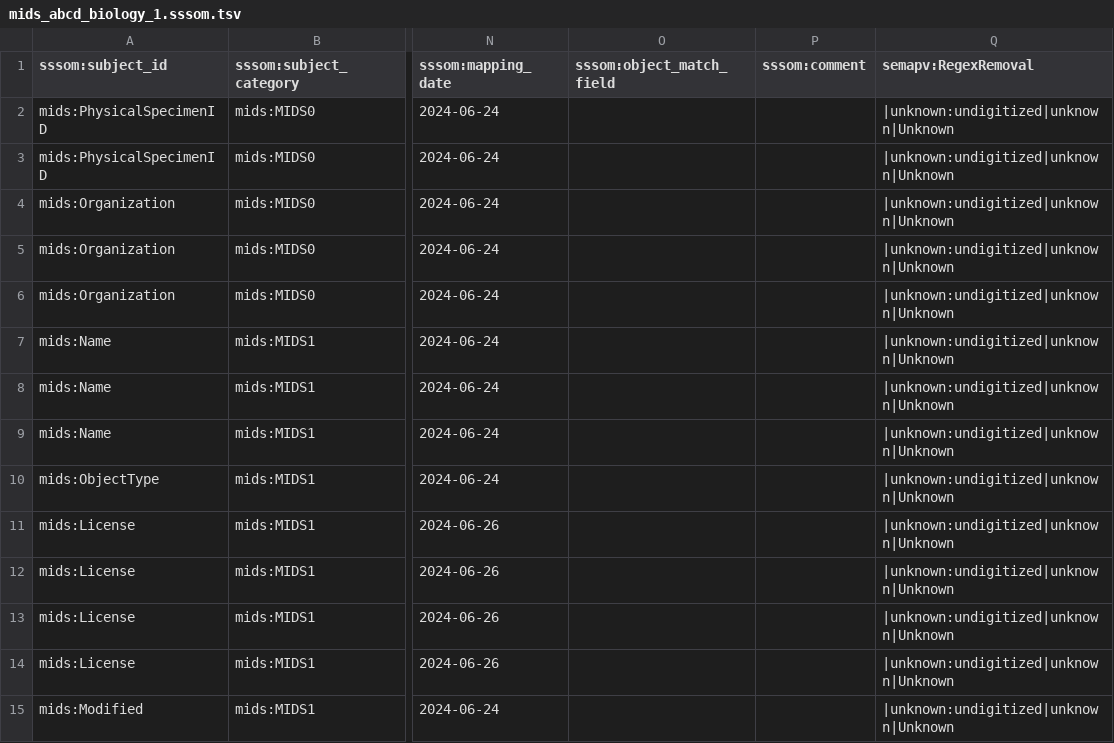
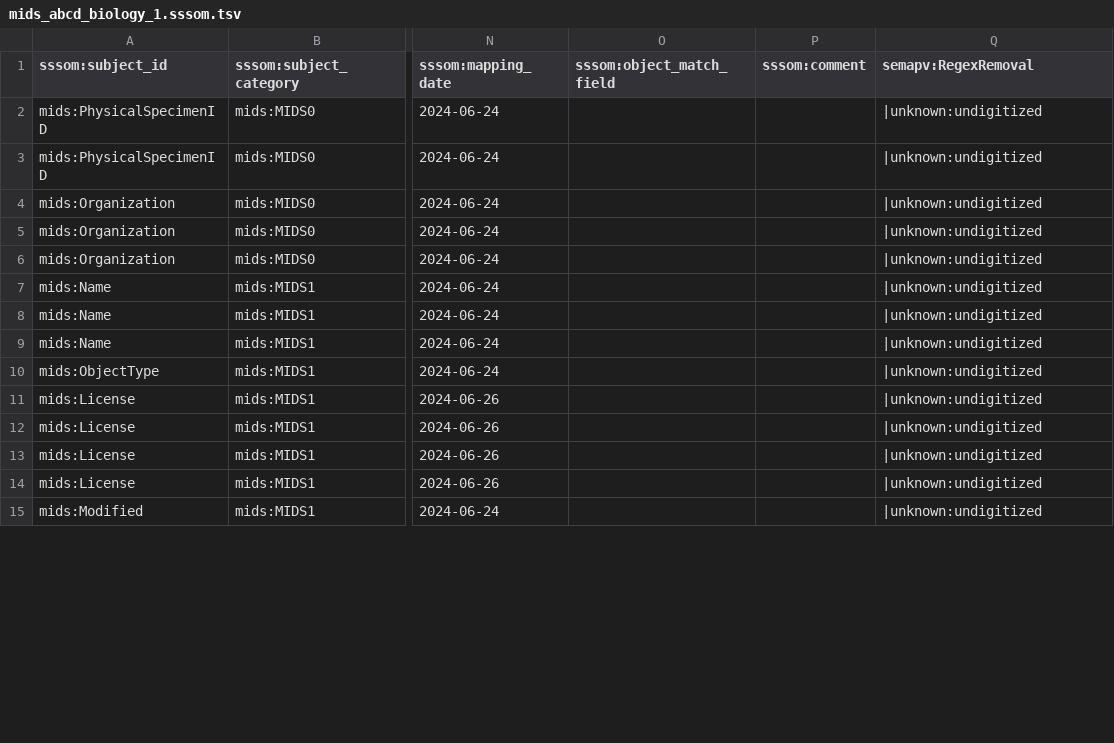
Before and after one commit to adamancer/MIDSCalculator, a TSV file: data/sssom/mids_abcd_biology_1.sssom.tsv, drawn as a sheet; only a part is shown, gaps mark what is left out; the diff covers the shown part only; the diff names each change by its address in the sheet, - before the commit and + after, or states it on an @@ line.

```diff
--- a/data/sssom/mids_abcd_biology_1.sssom.tsv
+++ b/data/sssom/mids_abcd_biology_1.sssom.tsv
-Q2:Q15 (semapv:RegexRemoval): |unknown:undigitized|unknown|Unknown
+Q2:Q15 (semapv:RegexRemoval): |unknown:undigitized
```
Also changed, not shown: 24 edited cells elsewhere in this file, data/sssom/mids_dwc-a_biology_1.sssom.tsv, 7 other files.
